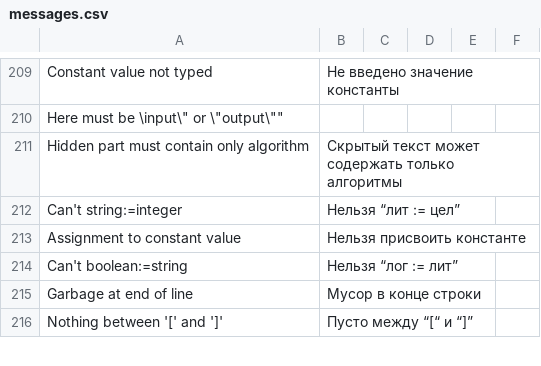
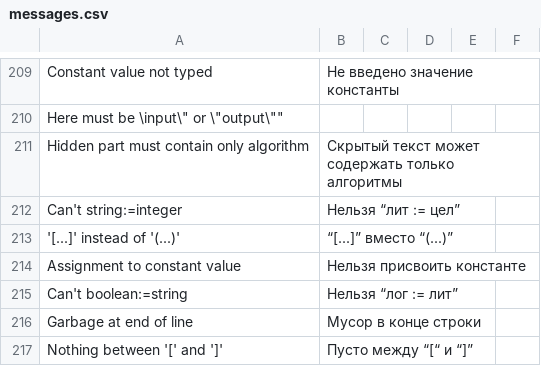
Before and after one commit to victor-yacovlev/kumir2, a CSV file: share/kumir2/kumiranalizer/messages.csv, drawn as a sheet; only a part is shown, gaps mark what is left out; the diff names each change by its address in the sheet, - before the commit and + after, or states it on an @@ line.

Commit message:
git-svn-id: http://lpm.org.ru/svn/kumir2@531 382dccb8-6cdf-11e0-9640-eb60159f4418

```diff
--- a/share/kumir2/kumiranalizer/messages.csv
+++ b/share/kumir2/kumiranalizer/messages.csv
+row 213: '[...]' instead of '(...)' | “[...]” вместо “(...)”
```
Also changed, not shown: 1 other file.
